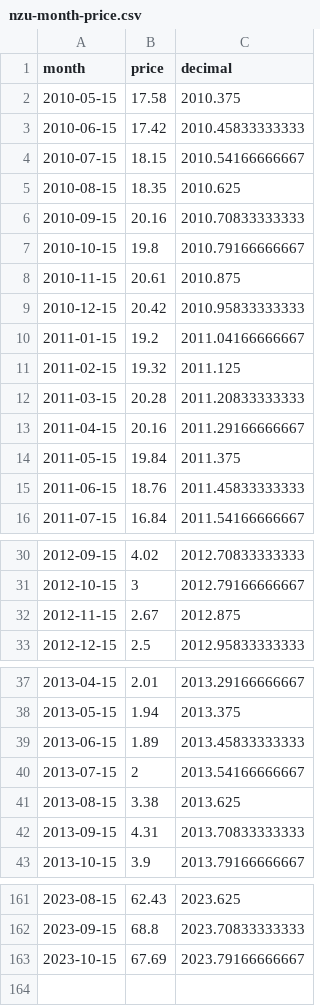
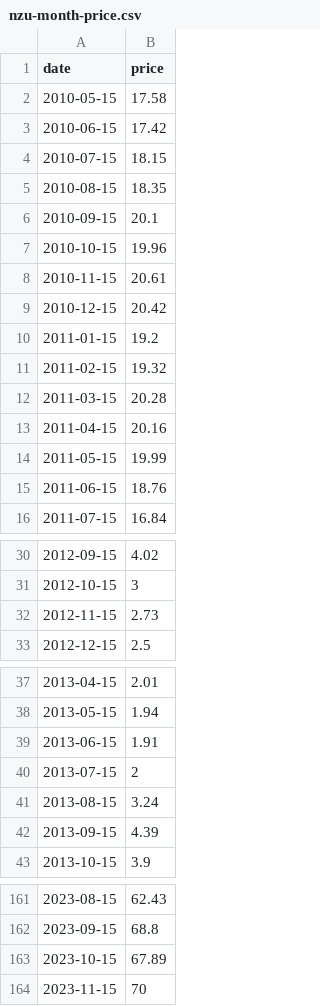
Before and after one commit to theecanmole/nzu, a CSV file: nzu-month-price.csv, drawn as a sheet; only a part is shown, gaps mark what is left out; removed rows and columns are numbered as before the commit, all else as after; the diff covers the shown part only; the diff names each change by its address in the sheet, - before the commit and + after, or states it on an @@ line.

```diff
--- a/nzu-month-price.csv
+++ b/nzu-month-price.csv
-column C (decimal), rows 2-16: 2010.375 | 2010.45833333333 | 2010.54166666667 | 2010.625 | 2010.70833333333 | 2010.79166666667 | 2010.875 | 2010.95833333333 | 2011.04166666667 | 2011.125 | 2011.20833333333 | 2011.29166666667 | 2011.375 | 2011.45833333333 | 2011.54166666667; rows 30-33: 2012.70833333333 | 2012.79166666667 | 2012.875 | 2012.95833333333; rows 37-43: 2013.29166666667 | 2013.375 | 2013.45833333333 | 2013.54166666667 | 2013.625 | 2013.70833333333 | 2013.79166666667; rows 161-163: 2023.625 | 2023.70833333333 | 2023.79166666667
-A1: month
+A1: date
-B6 (price): 20.16
+B6 (price): 20.1
-B7 (price): 19.8
+B7 (price): 19.96
-B14 (price): 19.84
+B14 (price): 19.99
-B32 (price): 2.67
+B32 (price): 2.73
-B39 (price): 1.89
+B39 (price): 1.91
-B41 (price): 3.38
+B41 (price): 3.24
-B42 (price): 4.31
+B42 (price): 4.39
-B163 (price): 67.69
+B163 (price): 67.89
+row 164: 2023-11-15 | 70
```
Also changed, not shown: 4 edited cells elsewhere in this file, weeklymeanprice.csv, 7 other files.
